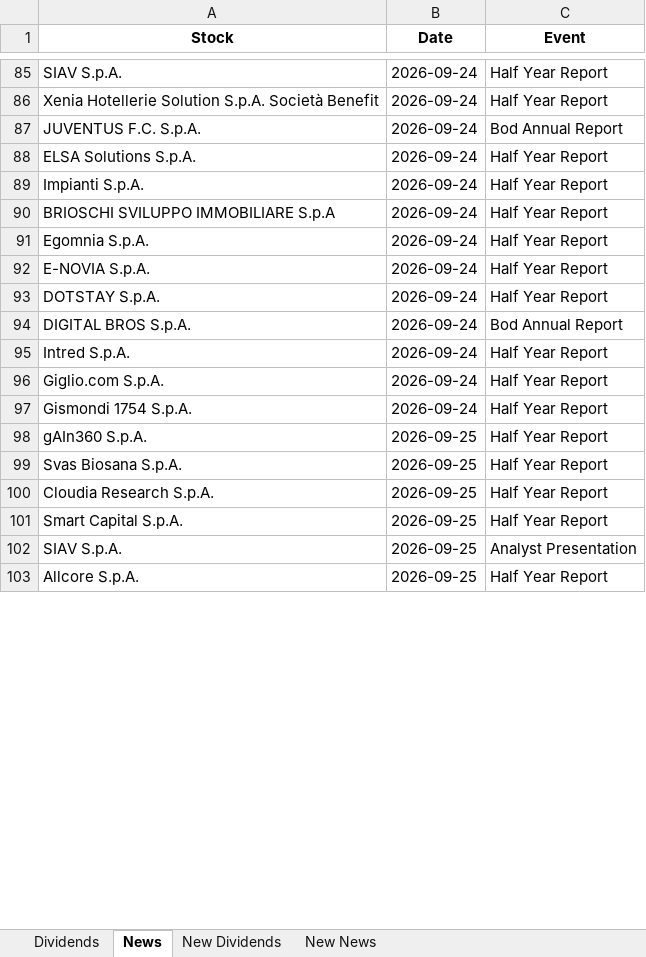
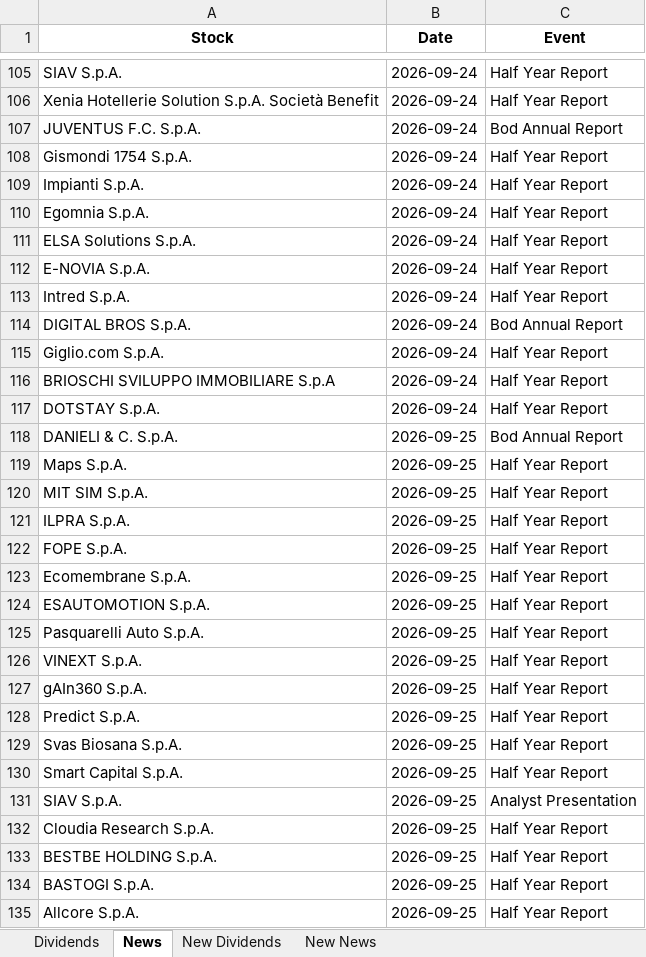
Before and after one commit to pattuallo/pattuallo.github.io, an Excel workbook: data/dividends_info_20260907.xlsx, sheet News, drawn as a sheet; only a part is shown, gaps mark what is left out; values as stored, in another font and other column widths than the file's, no borders; addresses are those after the commit; the diff covers the shown part only; the diff names each change by its address in the sheet, - before the commit and + after, or states it on an @@ line.

Commit message:
Update dashboard and data [skip ci]

```diff
--- a/data/dividends_info_20260907.xlsx (sheet News)
+++ b/data/dividends_info_20260907.xlsx (sheet News)
+row 108: Gismondi 1754 S.p.A. | 2026-09-24 | Half Year Report
@@ row 89 moved to row 109: Impianti S.p.A. @@
@@ row 91 moved to row 110: Egomnia S.p.A. @@
@@ row 92 moved to row 112: E-NOVIA S.p.A. @@
+row 113: Intred S.p.A. | 2026-09-24 | Half Year Report
+row 114: DIGITAL BROS S.p.A. | 2026-09-24 | Bod Annual Report
+row 115: Giglio.com S.p.A. | 2026-09-24 | Half Year Report
-A118 (Stock): DIGITAL BROS S.p.A.
+A118 (Stock): DANIELI & C. S.p.A.
-B118 (Date): 2026-09-24
+B118 (Date): 2026-09-25
+row 119: Maps S.p.A. | 2026-09-25 | Half Year Report
+row 120: MIT SIM S.p.A. | 2026-09-25 | Half Year Report
-A121 (Stock): Intred S.p.A.
+A121 (Stock): ILPRA S.p.A.
-B121 (Date): 2026-09-24
+B121 (Date): 2026-09-25
+row 122: FOPE S.p.A. | 2026-09-25 | Half Year Report
-A123 (Stock): Giglio.com S.p.A.
+A123 (Stock): Ecomembrane S.p.A.
-B123 (Date): 2026-09-24
+B123 (Date): 2026-09-25
+row 124: ESAUTOMOTION S.p.A. | 2026-09-25 | Half Year Report
-A125 (Stock): Gismondi 1754 S.p.A.
+A125 (Stock): Pasquarelli Auto S.p.A.
-B125 (Date): 2026-09-24
+B125 (Date): 2026-09-25
+row 126: VINEXT S.p.A. | 2026-09-25 | Half Year Report
+row 128: Predict S.p.A. | 2026-09-25 | Half Year Report
@@ row 100 moved to row 132: Cloudia Research S.p.A. @@
@@ row 105 moved to row 133: BESTBE HOLDING S.p.A. @@
@@ row 104 moved to row 134: BASTOGI S.p.A. @@
```
Also changed, not shown: 40 added rows, 133 moved rows and 6 edited cells elsewhere in this sheet, sheet Dividends, sheet New News, 1 other file.
